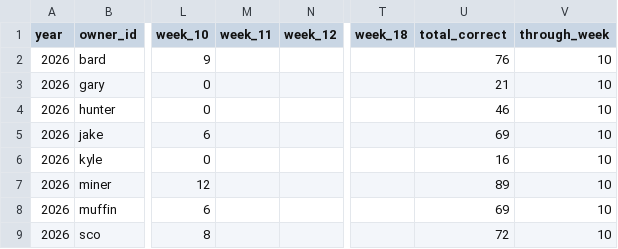
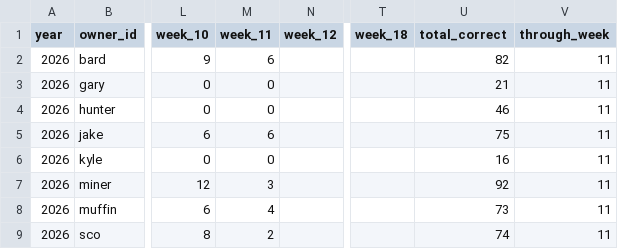
Before and after one commit to cravisjuice18-25/krusty-krab-league-site, a CSV file: data/pickem-weekly.csv, drawn as a sheet; only a part is shown, gaps mark what is left out; the diff names each change by its address in the sheet, - before the commit and + after, or states it on an @@ line.

```diff
--- a/data/pickem-weekly.csv
+++ b/data/pickem-weekly.csv
-M2 (week_11): (empty)
+M2 (week_11): 6
-U2 (total_correct): 76
+U2 (total_correct): 82
-V2:V9 (through_week): 10
+V2:V9 (through_week): 11
-M3:M4 (week_11): (empty)
+M3:M4 (week_11): 0
-M5 (week_11): (empty)
+M5 (week_11): 6
-U5 (total_correct): 69
+U5 (total_correct): 75
-M6 (week_11): (empty)
+M6 (week_11): 0
-M7 (week_11): (empty)
+M7 (week_11): 3
-U7 (total_correct): 89
+U7 (total_correct): 92
-M8 (week_11): (empty)
+M8 (week_11): 4
-U8 (total_correct): 69
+U8 (total_correct): 73
-M9 (week_11): (empty)
+M9 (week_11): 2
-U9 (total_correct): 72
+U9 (total_correct): 74
```
Also changed, not shown: 1 other file.
